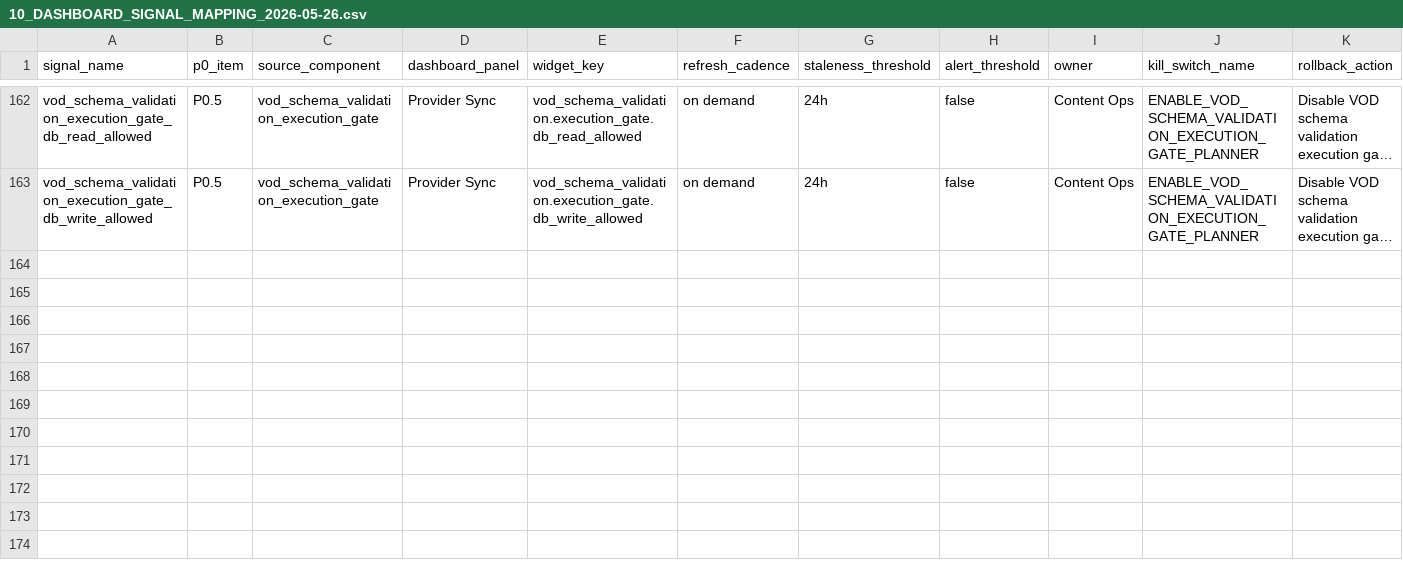
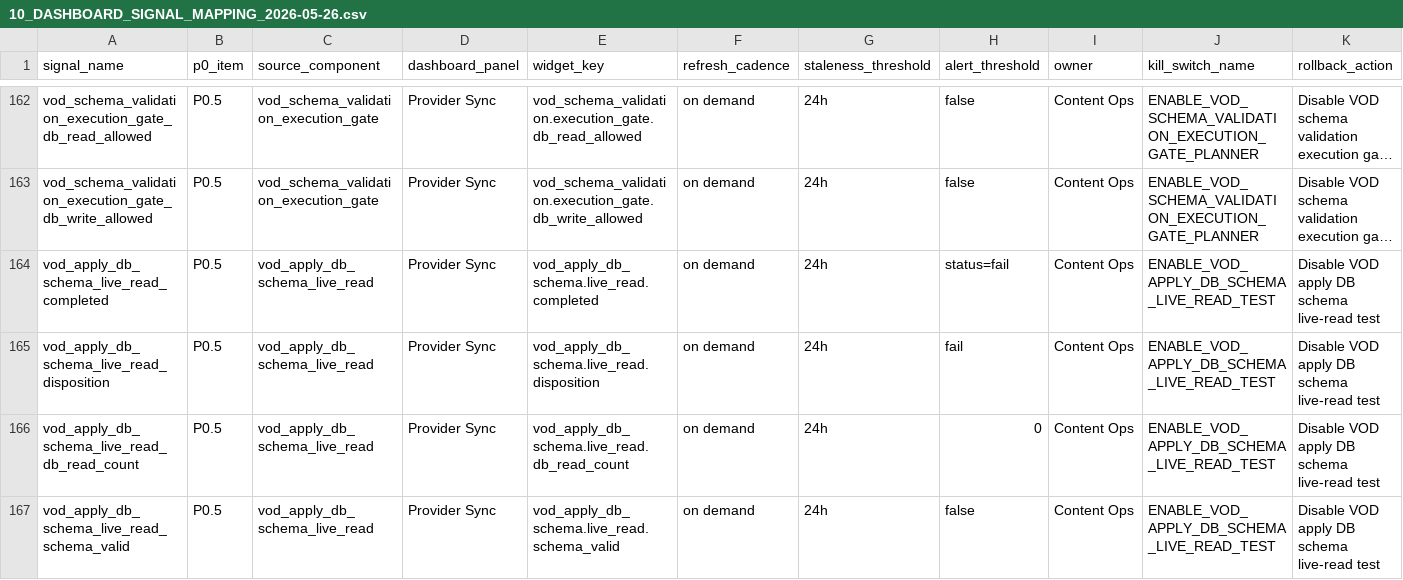
Before and after one commit to korcelp-wq/miratv_ingest, a CSV file: 10_DASHBOARD_SIGNAL_MAPPING_2026-05-26.csv, drawn as a sheet; only a part is shown, gaps mark what is left out; long unchanged cells end in …; rows hold the shown columns only; the diff names each change by its address in the sheet, - before the commit and + after, or states it on an @@ line.

```diff
--- a/10_DASHBOARD_SIGNAL_MAPPING_2026-05-26.csv
+++ b/10_DASHBOARD_SIGNAL_MAPPING_2026-05-26.csv
+row 164: vod_apply_db_schema_live_read_completed | P0.5 | vod_apply_db_schema_live_read | Provider Sync | vod_apply_db_schema.live_read.completed | on demand | 24h | status=fail | Content Ops | ENABLE_VOD_APPLY_DB_SCHEMA_LIVE_READ_TEST | Disable VOD apply DB schema live-read test
+row 165: vod_apply_db_schema_live_read_disposition | P0.5 | vod_apply_db_schema_live_read | Provider Sync | vod_apply_db_schema.live_read.disposition | on demand | 24h | fail | Content Ops | ENABLE_VOD_APPLY_DB_SCHEMA_LIVE_READ_TEST | Disable VOD apply DB schema live-read test
+row 166: vod_apply_db_schema_live_read_db_read_count | P0.5 | vod_apply_db_schema_live_read | Provider Sync | vod_apply_db_schema.live_read.db_read_count | on demand | 24h | 0 | Content Ops | ENABLE_VOD_APPLY_DB_SCHEMA_LIVE_READ_TEST | Disable VOD apply DB schema live-read test
+row 167: vod_apply_db_schema_live_read_schema_valid | P0.5 | vod_apply_db_schema_live_read | Provider Sync | vod_apply_db_schema.live_read.schema_valid | on demand | 24h | false | Content Ops | ENABLE_VOD_APPLY_DB_SCHEMA_LIVE_READ_TEST | Disable VOD apply DB schema live-read test
```
Also changed, not shown: 07_P0_SIGNAL_DICTIONARY_2026-05-26.csv, 2 other files.
